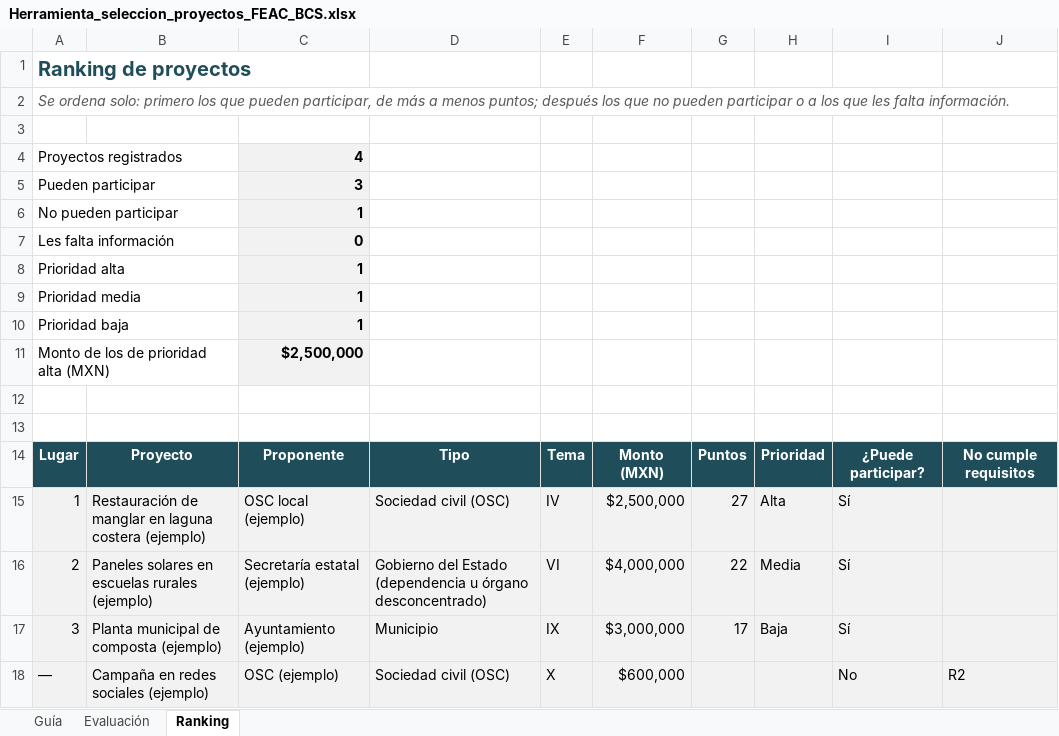
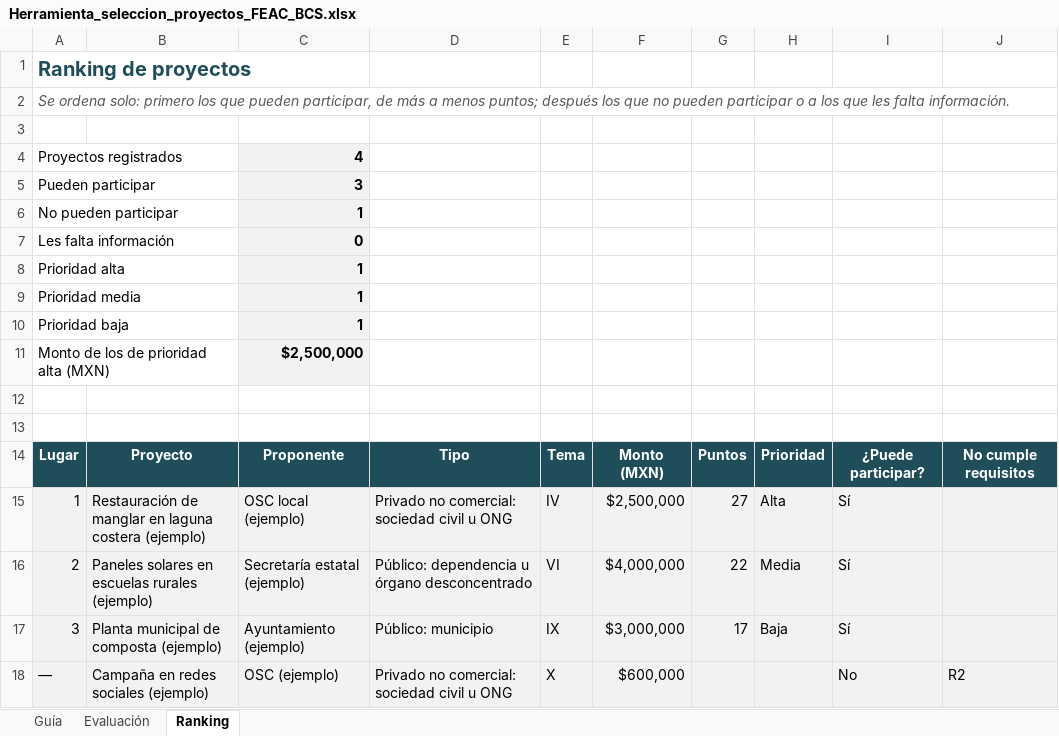
Before and after one commit to Pakenzio/depcdmx, an Excel workbook: entregables/Herramienta_seleccion_proyectos_FEAC_BCS.xlsx, sheet Ranking, drawn as a sheet; values as stored, in another font and other column widths than the file's, no borders; conditional formats not drawn; the diff names each change by its address in the sheet, - before the commit and + after, or states it on an @@ line.

```diff
--- a/entregables/Herramienta_seleccion_proyectos_FEAC_BCS.xlsx (sheet Ranking)
+++ b/entregables/Herramienta_seleccion_proyectos_FEAC_BCS.xlsx (sheet Ranking)
-D15: Sociedad civil (OSC)
+D15: Privado no comercial: sociedad civil u ONG
-D16: Gobierno del Estado (dependencia u órgano desconcentrado)
+D16: Público: dependencia u órgano desconcentrado
-D17: Municipio
+D17: Público: municipio
-D18: Sociedad civil (OSC)
+D18: Privado no comercial: sociedad civil u ONG
```
Also changed, not shown: sheet Guía, sheet Evaluación, 1 other file.
